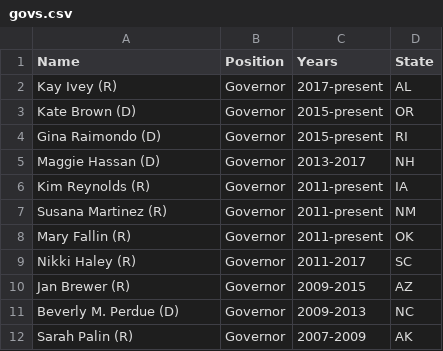
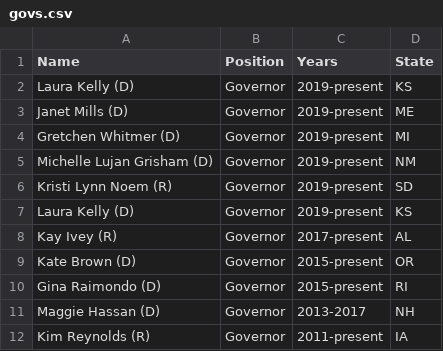
Before and after one commit to PublicI/women-in-state-politics, a CSV file: assets/govs.csv, drawn as a sheet; only a part is shown; the shorter side is filled out with more unchanged rows.

```diff
--- a/assets/govs.csv
+++ b/assets/govs.csv
@@ -1,2 +1,8 @@
 Name,Position,Years,State
+Laura Kelly (D),Governor,2019-present,KS
+Janet Mills (D),Governor,2019-present,ME
+Gretchen Whitmer (D),Governor,2019-present,MI
+Michelle Lujan Grisham (D),Governor,2019-present,NM
+Kristi Lynn Noem (R),Governor,2019-present,SD
+Laura Kelly (D),Governor,2019-present,KS
 Kay Ivey (R),Governor,2017-present,AL
```
Also changed, not shown: assets/seats.csv, 1 other file.
